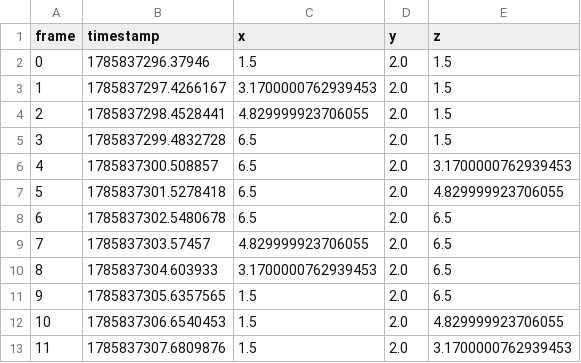
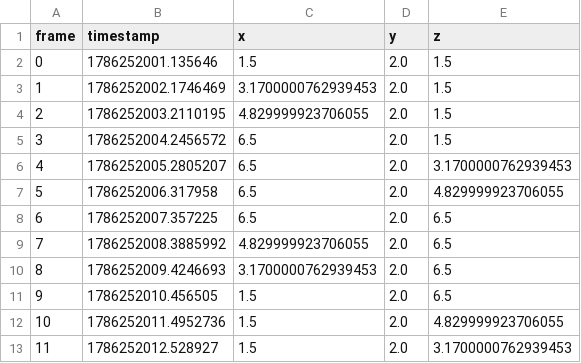
Before and after one commit to FazaDR/ATCprototype, a CSV file: dataset/poses.csv, drawn as a sheet.

```diff
--- a/dataset/poses.csv
+++ b/dataset/poses.csv
@@ -1,13 +1,13 @@
 frame,timestamp,x,y,z
-0,1785837296.37946,1.5,2.0,1.5
-1,1785837297.4266167,3.1700000762939453,2.0,1.5
-2,1785837298.4528441,4.829999923706055,2.0,1.5
-3,1785837299.4832728,6.5,2.0,1.5
-4,1785837300.508857,6.5,2.0,3.1700000762939453
-5,1785837301.5278418,6.5,2.0,4.829999923706055
-6,1785837302.5480678,6.5,2.0,6.5
-7,1785837303.57457,4.829999923706055,2.0,6.5
-8,1785837304.603933,3.1700000762939453,2.0,6.5
-9,1785837305.6357565,1.5,2.0,6.5
-10,1785837306.6540453,1.5,2.0,4.829999923706055
-11,1785837307.6809876,1.5,2.0,3.1700000762939453
+0,1786252001.135646,1.5,2.0,1.5
+1,1786252002.1746469,3.1700000762939453,2.0,1.5
+2,1786252003.2110195,4.829999923706055,2.0,1.5
+3,1786252004.2456572,6.5,2.0,1.5
+4,1786252005.2805207,6.5,2.0,3.1700000762939453
+5,1786252006.317958,6.5,2.0,4.829999923706055
+6,1786252007.357225,6.5,2.0,6.5
+7,1786252008.3885992,4.829999923706055,2.0,6.5
+8,1786252009.4246693,3.1700000762939453,2.0,6.5
+9,1786252010.456505,1.5,2.0,6.5
+10,1786252011.4952736,1.5,2.0,4.829999923706055
+11,1786252012.528927,1.5,2.0,3.1700000762939453
```
Also changed, not shown: dataset/scans/scan_000000.csv, dataset/scans/scan_000001.csv, 11 other files.
